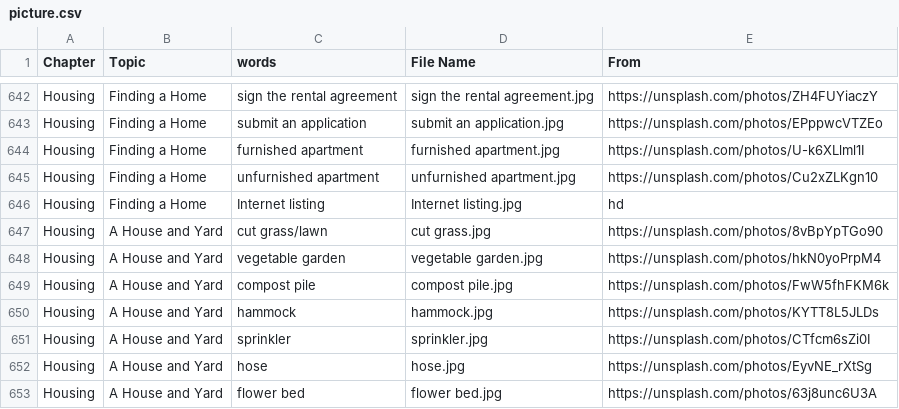
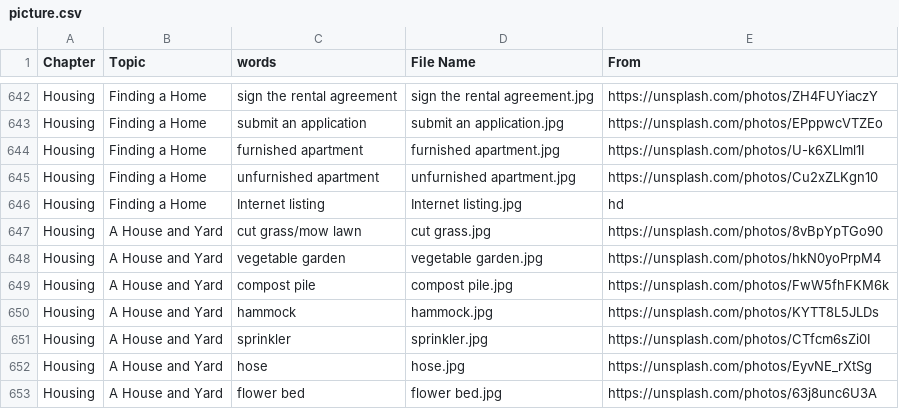
Before and after one commit to HDCodePractice/EnglishHelper, a CSV file: res/picture.csv, drawn as a sheet; only a part is shown, gaps mark what is left out.

Commit message:
modify mow lawn

```diff
--- a/res/picture.csv
+++ b/res/picture.csv
@@ -646,3 +646,3 @@ Housing,Finding a Home,unfurnished apartment,unfurnished apartment.jpg,https://u
 Housing,Finding a Home,Internet listing,Internet listing.jpg,hd
-Housing,A House and Yard,cut grass/lawn,cut grass.jpg,https://unsplash.com/photos/8vBpYpTGo90
+Housing,A House and Yard,cut grass/mow lawn,cut grass.jpg,https://unsplash.com/photos/8vBpYpTGo90
 Housing,A House and Yard,vegetable garden,vegetable garden.jpg,https://unsplash.com/photos/hkN0yoPrpM4
```
Also changed, not shown: 3 other files.
